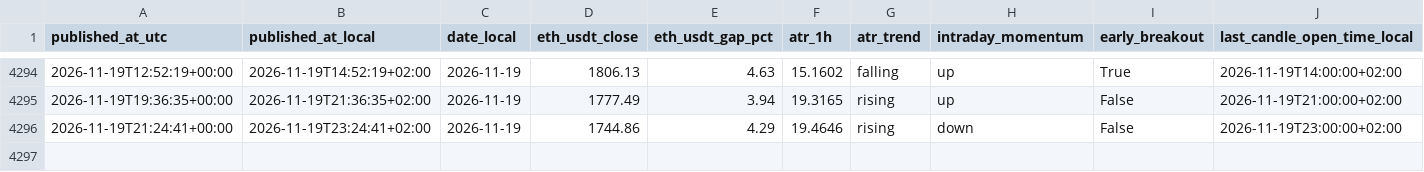
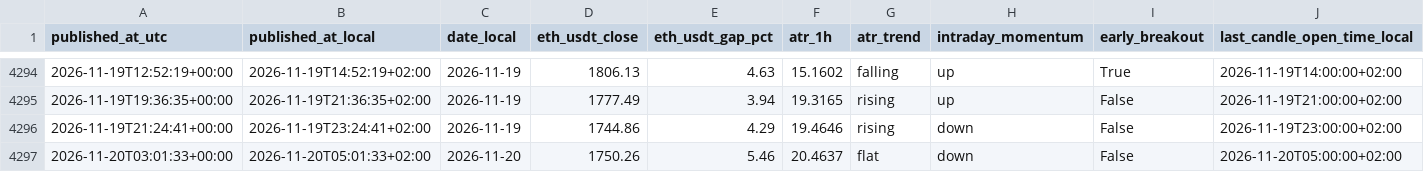
Before and after one commit to myslostelfgaming-collab/crypto-deployment-signal, a CSV file: data/history/index.csv, drawn as a sheet; only a part is shown, gaps mark what is left out; rows hold the shown columns only; the diff names each change by its address in the sheet, - before the commit and + after, or states it on an @@ line.

```diff
--- a/data/history/index.csv
+++ b/data/history/index.csv
+row 4297: 2026-11-20T03:01:33+00:00 | 2026-11-20T05:01:33+02:00 | 2026-11-20 | 1750.26 | 5.46 | 20.4637 | flat | down | False | 2026-11-20T05:00:00+02:00
```
Also changed, not shown: data/forecast/baseline_probs_v1.csv, data/luno/luno_price_proxy_history_v1.csv, 32 other files.
